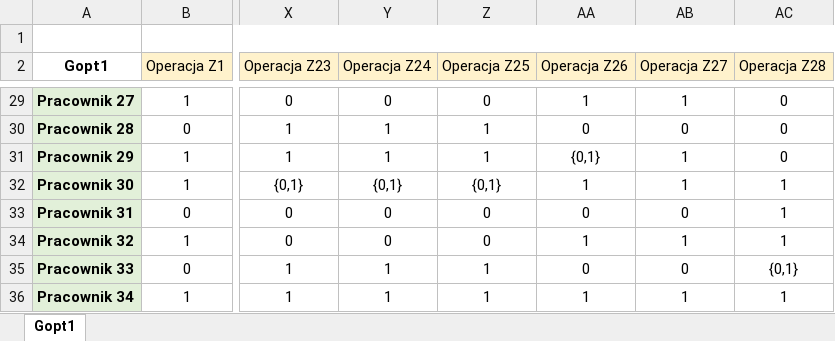
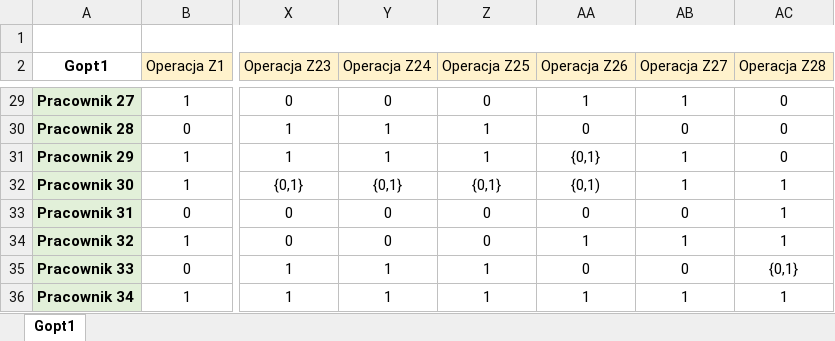
Before and after one commit to erykszw/Kaliop, an Excel workbook: Gopt1.xlsx, sheet Gopt1, drawn as a sheet; only a part is shown, gaps mark what is left out; values as stored, in another font and other column widths than the file's, no borders; the diff covers the shown part only; the diff names each change by its address in the sheet, - before the commit and + after, or states it on an @@ line.

```diff
--- a/Gopt1.xlsx (sheet Gopt1)
+++ b/Gopt1.xlsx (sheet Gopt1)
-AA32 (Operacja Z26): 1
+AA32 (Operacja Z26): {0,1)
```
Also changed, not shown: 31 edited cells elsewhere in this sheet, G_dodatkowe.xlsx, Gopt1_dodatkowe.xlsx, 5 other files.
